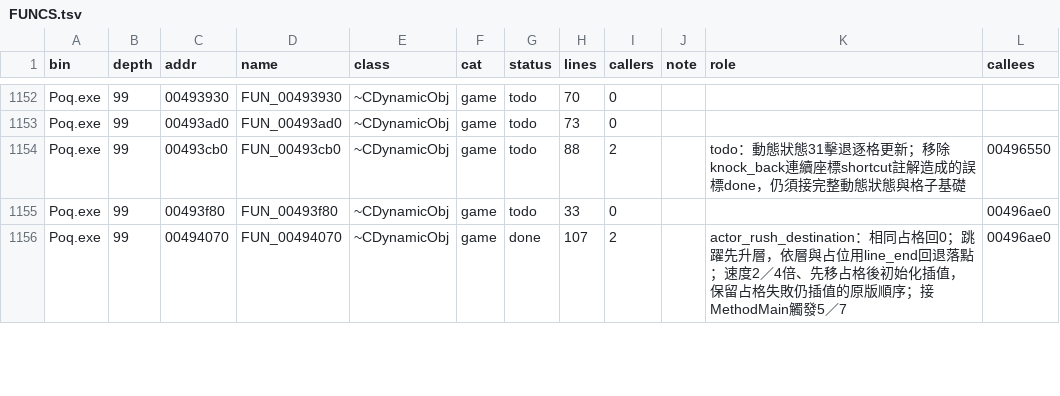
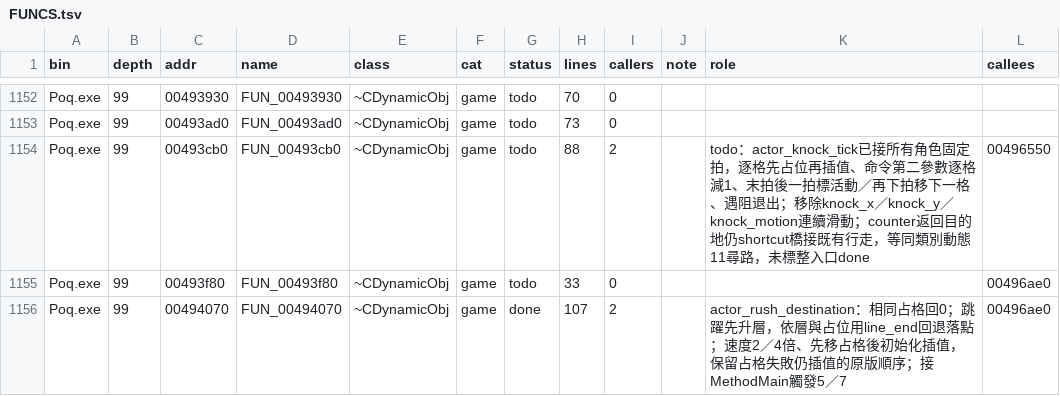
Before and after one commit to chanwunkong/SideTest, a TSV file: QinPort/FUNCS.tsv, drawn as a sheet; only a part is shown, gaps mark what is left out; the diff covers the shown part only.

```diff
--- a/QinPort/FUNCS.tsv
+++ b/QinPort/FUNCS.tsv
@@ -1153,3 +1153,3 @@ Poq.exe	99	00493930	FUN_00493930	~CDynamicObj	game	todo	70	0
 Poq.exe	99	00493ad0	FUN_00493ad0	~CDynamicObj	game	todo	73	0			
-Poq.exe	99	00493cb0	FUN_00493cb0	~CDynamicObj	game	todo	88	2		todo：動態狀態31擊退逐格更新；移除knock_back連續座標shortcut註解造成的誤標done，仍須接完整動態狀態與格子基礎	00496550
+Poq.exe	99	00493cb0	FUN_00493cb0	~CDynamicObj	game	todo	88	2		todo：actor_knock_tick已接所有角色固定拍，逐格先占位再插值、命令第二參數逐格減1、末拍後一拍標活動／再下拍移下一格、遇阻退出；移除knock_x／knock_y／knock_motion連續滑動；counter返回目的地仍shortcut橋接既有行走，等同類別動態11尋路，未標整入口done	00496550
 Poq.exe	99	00493f80	FUN_00493f80	~CDynamicObj	game	todo	33	0			00496ae0
```
Also changed, not shown: 4 edited cells elsewhere in this file, QinPort/tools/fields.tsv, QinPort/tools/roles.tsv, 3 other files.
